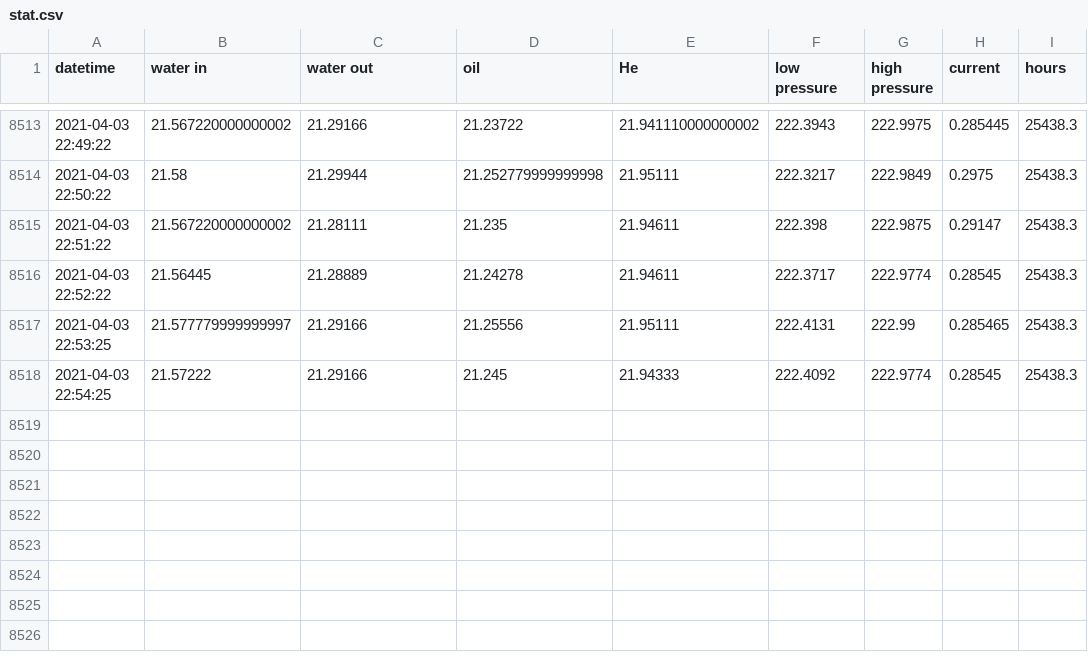
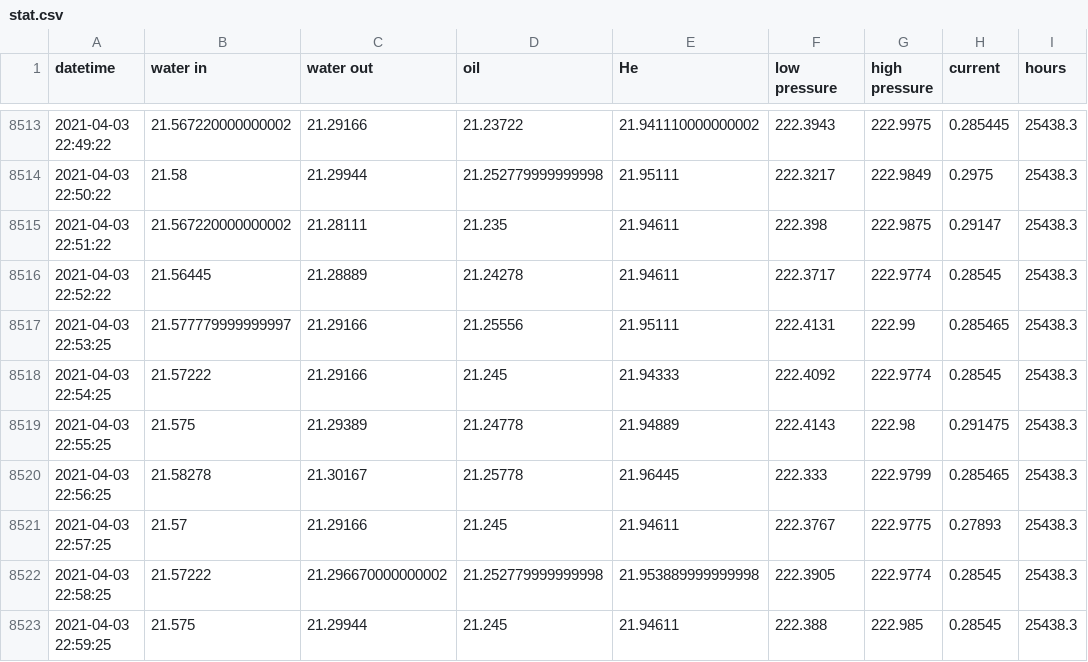
Before and after one commit to SciGEsN/SRC068, a CSV file: data/stat.csv, drawn as a sheet; only a part is shown, gaps mark what is left out; the diff names each change by its address in the sheet, - before the commit and + after, or states it on an @@ line.

```diff
--- a/data/stat.csv
+++ b/data/stat.csv
+row 8519: 2021-04-03 22:55:25 | 21.575 | 21.29389 | 21.24778 | 21.94889 | 222.4143 | 222.98 | 0.291475 | 25438.3
+row 8520: 2021-04-03 22:56:25 | 21.58278 | 21.30167 | 21.25778 | 21.96445 | 222.333 | 222.9799 | 0.285465 | 25438.3
+row 8521: 2021-04-03 22:57:25 | 21.57 | 21.29166 | 21.245 | 21.94611 | 222.3767 | 222.9775 | 0.27893 | 25438.3
+row 8522: 2021-04-03 22:58:25 | 21.57222 | 21.296670000000002 | 21.252779999999998 | 21.953889999999998 | 222.3905 | 222.9774 | 0.28545 | 25438.3
+row 8523: 2021-04-03 22:59:25 | 21.575 | 21.29944 | 21.245 | 21.94611 | 222.388 | 222.985 | 0.28545 | 25438.3
```
Also changed, not shown: data/P.csv, data/T1.csv, 8 other files.
